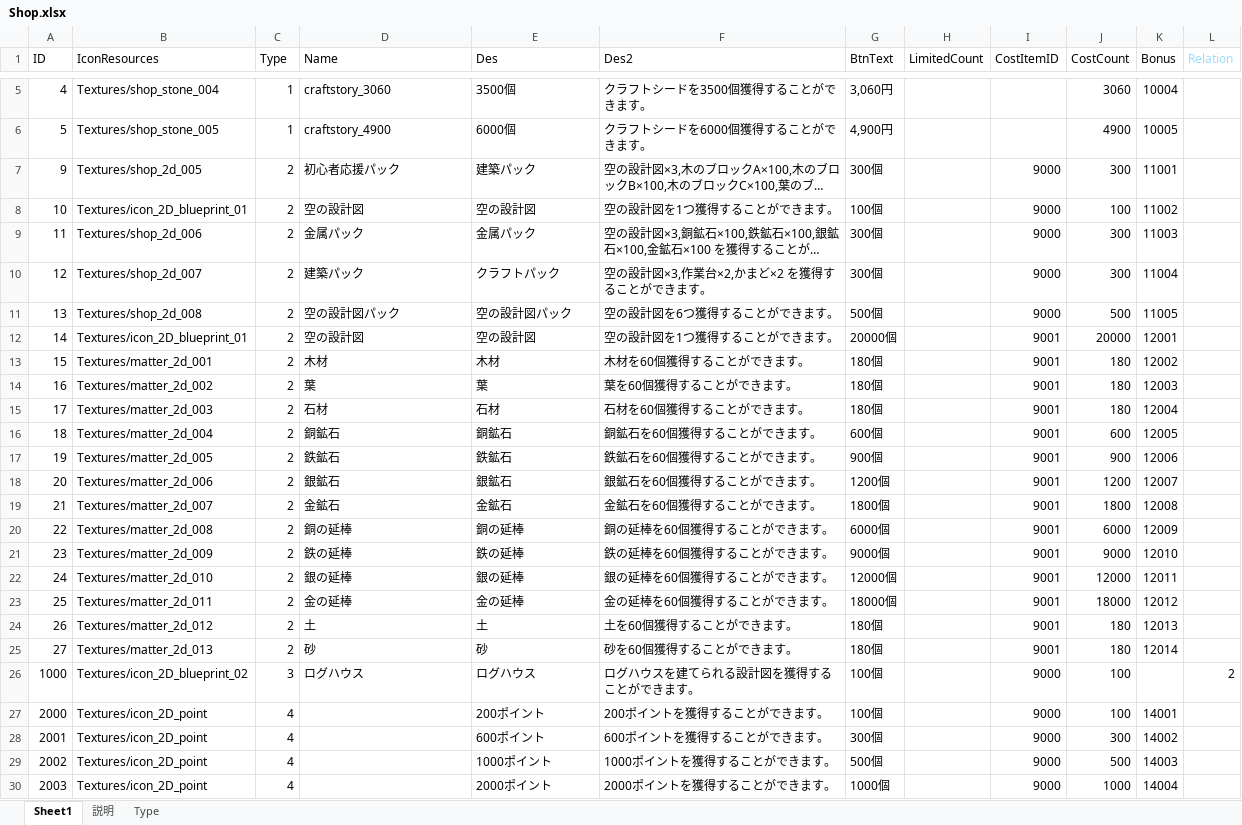
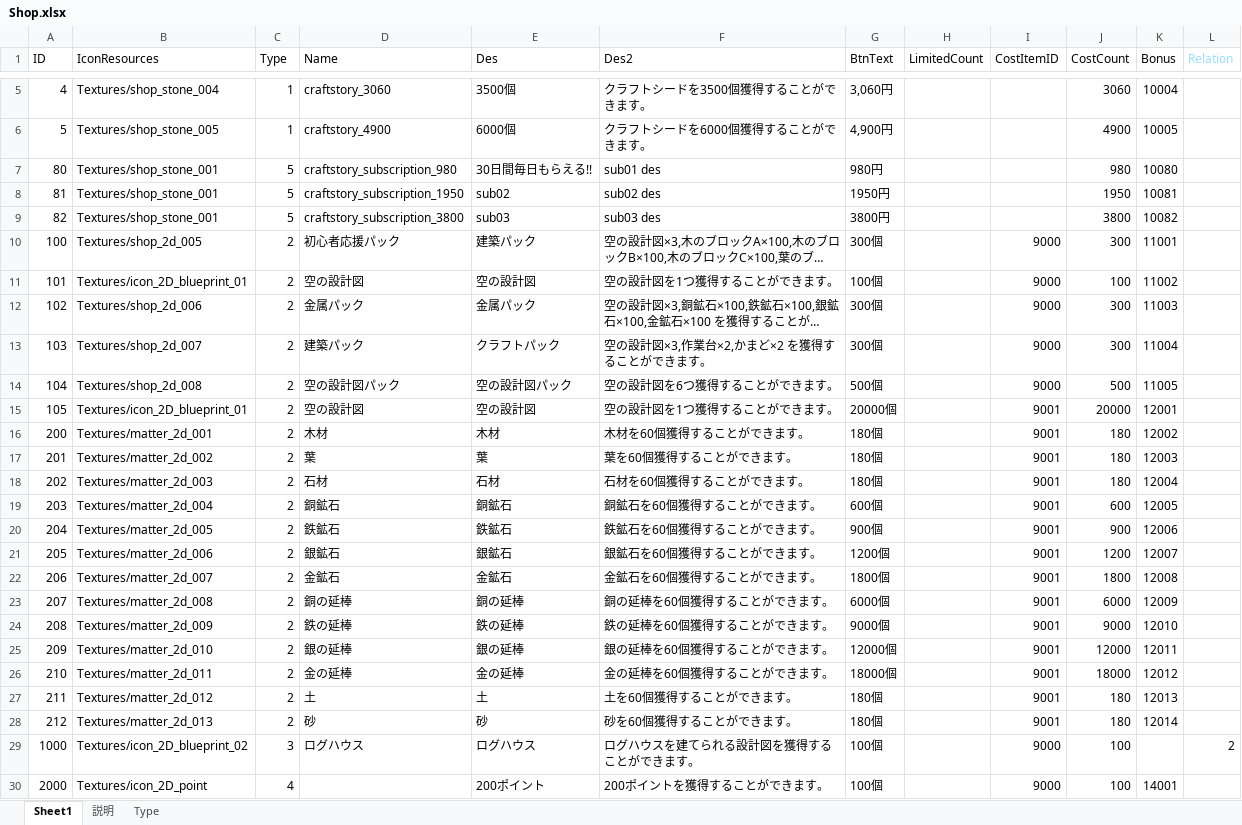
Before and after one commit to jobcrowngame/CraftStory, an Excel workbook: Config/Excel/Shop.xlsx, sheet Sheet1, drawn as a sheet; only a part is shown, gaps mark what is left out; the shorter side is filled out with more unchanged rows; long unchanged cells end in …; values as stored, in another font and other column widths than the file's, no borders; table styles not drawn; addresses are those after the commit; the diff names each change by its address in the sheet, - before the commit and + after, or states it on an @@ line.

```diff
--- a/Config/Excel/Shop.xlsx (sheet Sheet1)
+++ b/Config/Excel/Shop.xlsx (sheet Sheet1)
+row 7: 80 | Textures/shop_stone_001 | 5 | craftstory_subscription_980 | 30日間毎日もらえる!! | sub01 des | 980円 |  |  | 980 | 10080
+row 8: 81 | Textures/shop_stone_001 | 5 | craftstory_subscription_1950 | sub02 | sub02 des | 1950円 |  |  | 1950 | 10081
+row 9: 82 | Textures/shop_stone_001 | 5 | craftstory_subscription_3800 | sub03 | sub03 des | 3800円 |  |  | 3800 | 10082
-A10 (ID): 9
+A10 (ID): 100
-A11 (ID): 10
+A11 (ID): 101
-A12 (ID): 11
+A12 (ID): 102
-A13 (ID): 12
+A13 (ID): 103
-A14 (ID): 13
+A14 (ID): 104
-A15 (ID): 14
+A15 (ID): 105
-A16 (ID): 15
+A16 (ID): 200
-A17 (ID): 16
+A17 (ID): 201
-A18 (ID): 17
+A18 (ID): 202
-A19 (ID): 18
+A19 (ID): 203
-A20 (ID): 19
+A20 (ID): 204
-A21 (ID): 20
+A21 (ID): 205
-A22 (ID): 21
+A22 (ID): 206
-A23 (ID): 22
+A23 (ID): 207
-A24 (ID): 23
+A24 (ID): 208
-A25 (ID): 24
+A25 (ID): 209
-A26 (ID): 25
+A26 (ID): 210
-A27 (ID): 26
+A27 (ID): 211
-A28 (ID): 27
+A28 (ID): 212
```
Also changed, not shown: Config/Excel/Bonus.xlsx, 31 other files.
